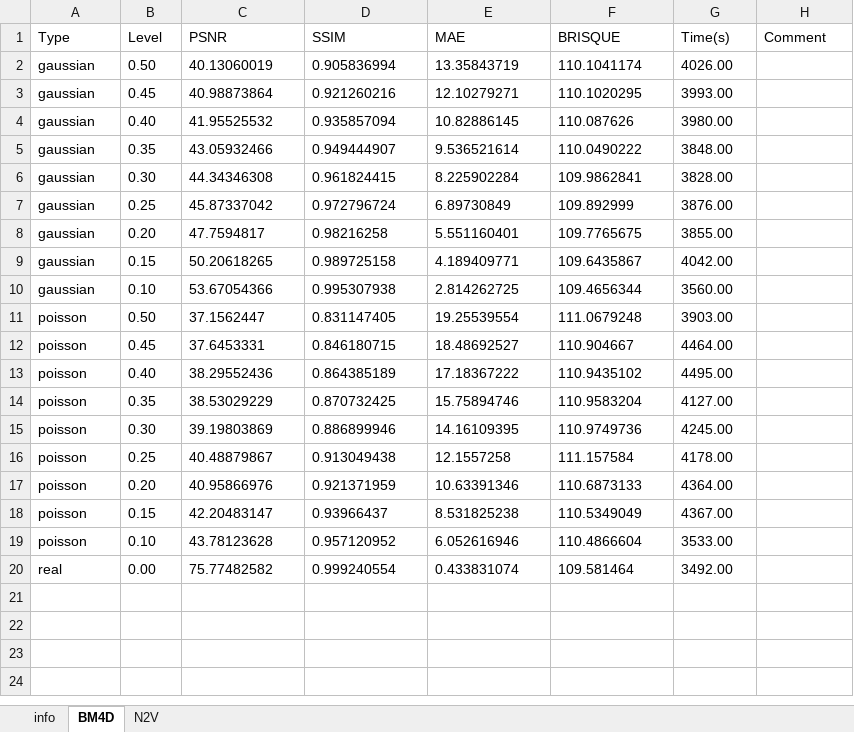
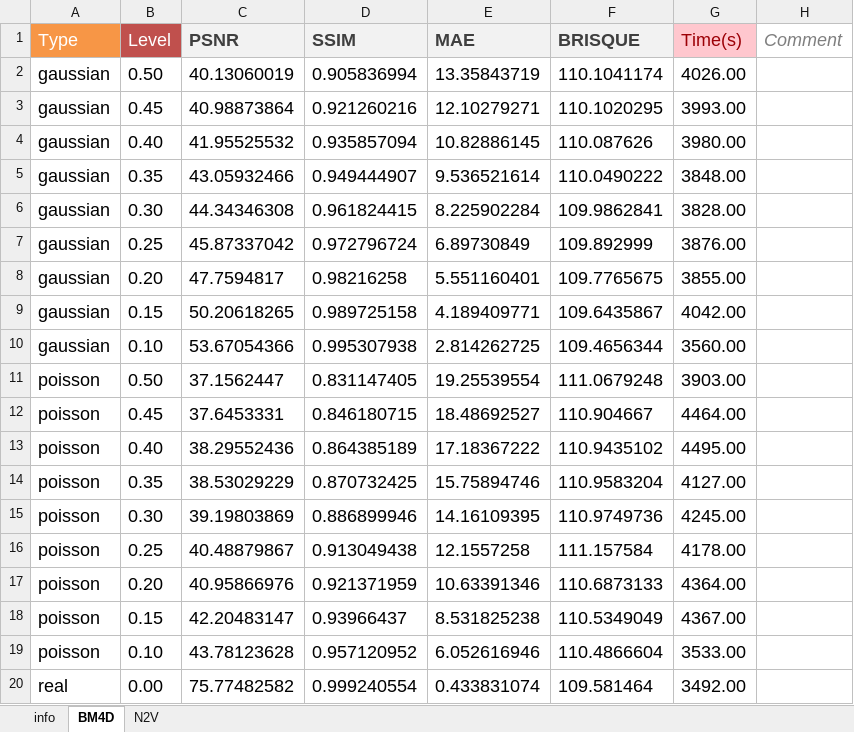
Before and after one commit to yoko19191/cardiac-dynamic-pet-denoising, an Excel workbook: evaluation/records.xlsx, sheet BM4D, drawn as a sheet; values as stored, in another font and other column widths than the file's, no borders; the diff names each change by its address in the sheet, - before the commit and + after, or states it on an @@ line.

```diff
--- a/evaluation/records.xlsx (sheet BM4D)
+++ b/evaluation/records.xlsx (sheet BM4D)
@@ A1:H1 text size: larger @@
-A1 fill: none
+A1 fill: #F79646
-A1:B1 text colour: black
+A1:B1 text colour: #FFFFFF
-B1 fill: none
+B1 fill: #C0504D
@@ C1:F1 fill: none → #F2F2F2, bold: off → on, text colour: black → #3F3F3F @@
@@ G1 fill: none → #FFC7CE, text colour: black → #9C0006 @@
@@ H1 italic: off → on, text colour: black → #7F7F7F @@
@@ A2:G20 text size: larger @@
```
Also changed, not shown: sheet N2V, 5 other files.
